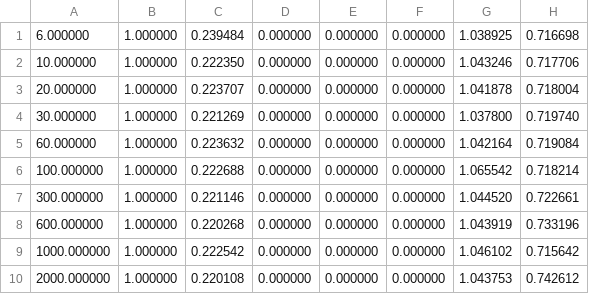
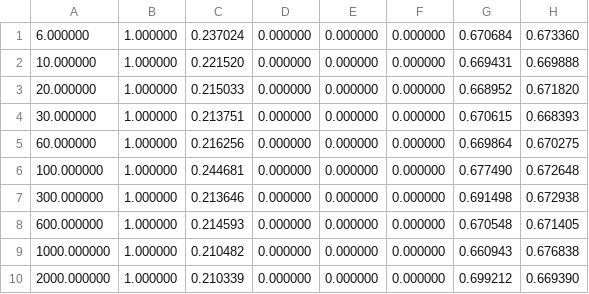
Before and after one commit to victornicolet/precise-parallel-fp, a CSV file: capps/Plots/plot1.csv, drawn as a sheet.

```diff
--- a/capps/Plots/plot1.csv
+++ b/capps/Plots/plot1.csv
@@ -1,10 +1,10 @@
-6.000000,1.000000,0.239484,0.000000,0.000000,0.000000,1.038925,0.716698
-10.000000,1.000000,0.222350,0.000000,0.000000,0.000000,1.043246,0.717706
-20.000000,1.000000,0.223707,0.000000,0.000000,0.000000,1.041878,0.718004
-30.000000,1.000000,0.221269,0.000000,0.000000,0.000000,1.037800,0.719740
-60.000000,1.000000,0.223632,0.000000,0.000000,0.000000,1.042164,0.719084
-100.000000,1.000000,0.222688,0.000000,0.000000,0.000000,1.065542,0.718214
-300.000000,1.000000,0.221146,0.000000,0.000000,0.000000,1.044520,0.722661
-600.000000,1.000000,0.220268,0.000000,0.000000,0.000000,1.043919,0.733196
-1000.000000,1.000000,0.222542,0.000000,0.000000,0.000000,1.046102,0.715642
-2000.000000,1.000000,0.220108,0.000000,0.000000,0.000000,1.043753,0.742612
+6.000000,1.000000,0.237024,0.000000,0.000000,0.000000,0.670684,0.673360
+10.000000,1.000000,0.221520,0.000000,0.000000,0.000000,0.669431,0.669888
+20.000000,1.000000,0.215033,0.000000,0.000000,0.000000,0.668952,0.671820
+30.000000,1.000000,0.213751,0.000000,0.000000,0.000000,0.670615,0.668393
+60.000000,1.000000,0.216256,0.000000,0.000000,0.000000,0.669864,0.670275
+100.000000,1.000000,0.244681,0.000000,0.000000,0.000000,0.677490,0.672648
+300.000000,1.000000,0.213646,0.000000,0.000000,0.000000,0.691498,0.672938
+600.000000,1.000000,0.214593,0.000000,0.000000,0.000000,0.670548,0.671405
+1000.000000,1.000000,0.210482,0.000000,0.000000,0.000000,0.660943,0.676838
+2000.000000,1.000000,0.210339,0.000000,0.000000,0.000000,0.699212,0.669390
```
Also changed, not shown: 13 other files.
